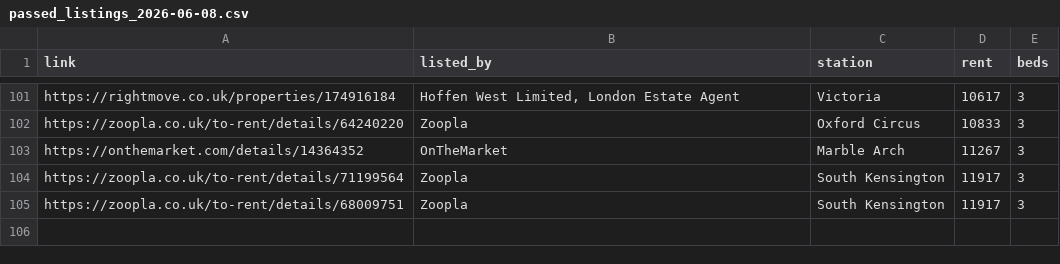
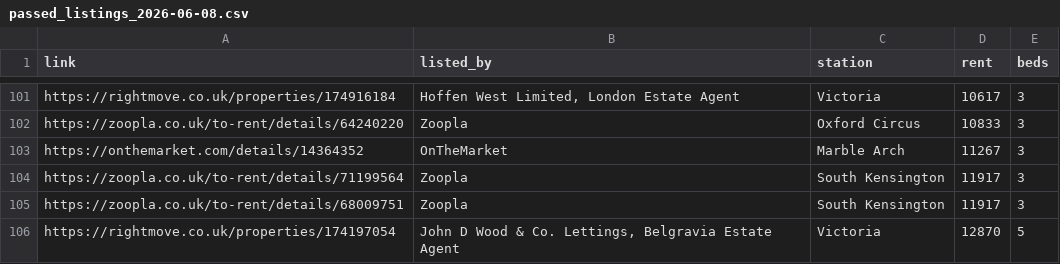
Before and after one commit to hypebearsnfts-claude/london-rental-scanner-bot, a CSV file: exports/passed_listings_2026-06-08.csv, drawn as a sheet; only a part is shown, gaps mark what is left out.

```diff
--- a/exports/passed_listings_2026-06-08.csv
+++ b/exports/passed_listings_2026-06-08.csv
@@ -105 +105,2 @@ https://zoopla.co.uk/to-rent/details/71199564,Zoopla,South Kensington,11917,3
 https://zoopla.co.uk/to-rent/details/68009751,Zoopla,South Kensington,11917,3
+https://rightmove.co.uk/properties/174197054,"John D Wood & Co. Lettings, Belgravia Estate Agent",Victoria,12870,5
```
Also changed, not shown: 1 other file.
